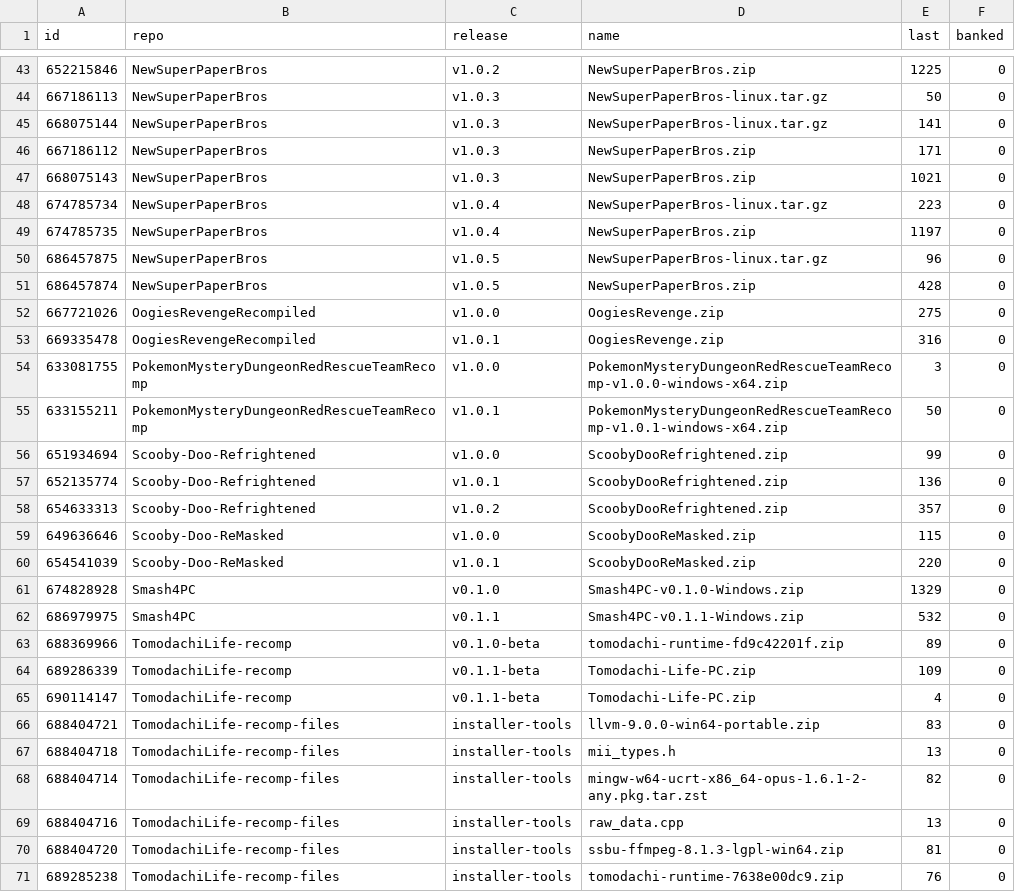
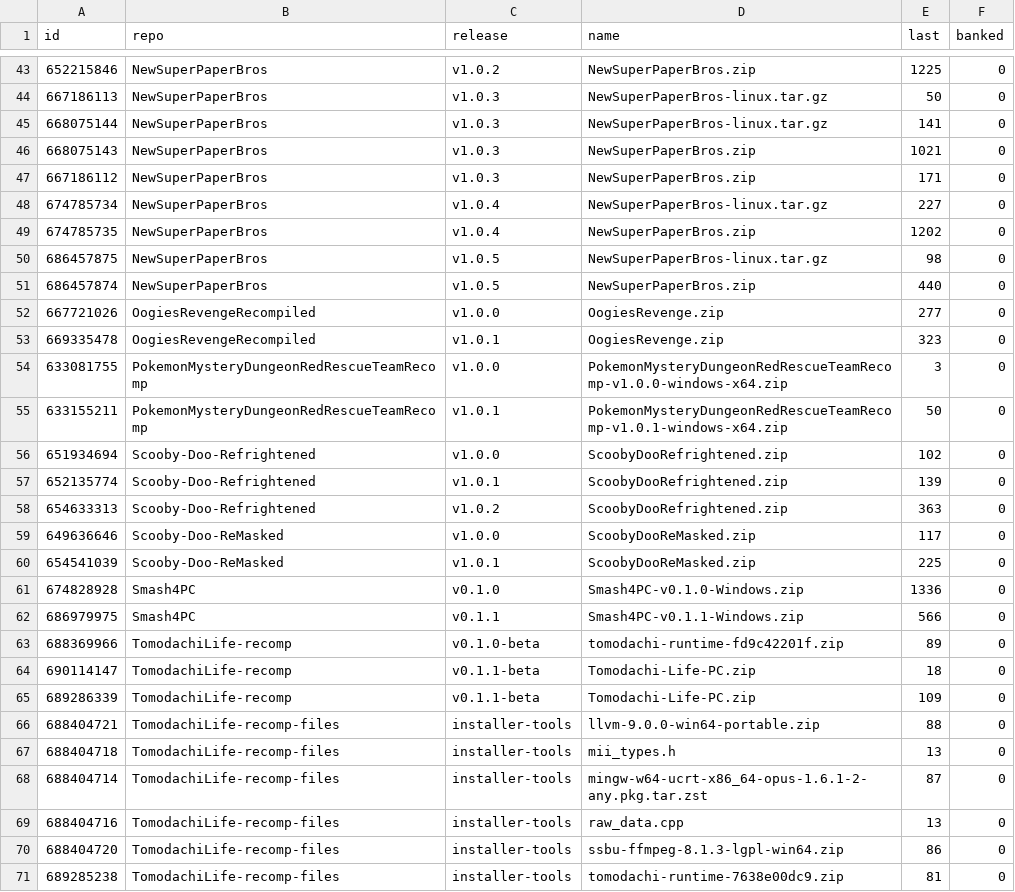
Before and after one commit to josiahg2502-glitch/github-download-tracker, a CSV file: assets.csv, drawn as a sheet; only a part is shown, gaps mark what is left out; the diff covers the shown part only.

```diff
--- a/assets.csv
+++ b/assets.csv
@@ -45,27 +45,27 @@
 "668075144","NewSuperPaperBros","v1.0.3","NewSuperPaperBros-linux.tar.gz","141","0"
+"668075143","NewSuperPaperBros","v1.0.3","NewSuperPaperBros.zip","1021","0"
 "667186112","NewSuperPaperBros","v1.0.3","NewSuperPaperBros.zip","171","0"
-"668075143","NewSuperPaperBros","v1.0.3","NewSuperPaperBros.zip","1021","0"
-"674785734","NewSuperPaperBros","v1.0.4","NewSuperPaperBros-linux.tar.gz","223","0"
-"674785735","NewSuperPaperBros","v1.0.4","NewSuperPaperBros.zip","1197","0"
-"686457875","NewSuperPaperBros","v1.0.5","NewSuperPaperBros-linux.tar.gz","96","0"
-"686457874","NewSuperPaperBros","v1.0.5","NewSuperPaperBros.zip","428","0"
-"667721026","OogiesRevengeRecompiled","v1.0.0","OogiesRevenge.zip","275","0"
-"669335478","OogiesRevengeRecompiled","v1.0.1","OogiesRevenge.zip","316","0"
+"674785734","NewSuperPaperBros","v1.0.4","NewSuperPaperBros-linux.tar.gz","227","0"
+"674785735","NewSuperPaperBros","v1.0.4","NewSuperPaperBros.zip","1202","0"
+"686457875","NewSuperPaperBros","v1.0.5","NewSuperPaperBros-linux.tar.gz","98","0"
+"686457874","NewSuperPaperBros","v1.0.5","NewSuperPaperBros.zip","440","0"
+"667721026","OogiesRevengeRecompiled","v1.0.0","OogiesRevenge.zip","277","0"
+"669335478","OogiesRevengeRecompiled","v1.0.1","OogiesRevenge.zip","323","0"
 "633081755","PokemonMysteryDungeonRedRescueTeamRecomp","v1.0.0","PokemonMysteryDungeonRedRescueTeamRecomp-v1.0.0-windows-x64.zip","3","0"
 "633155211","PokemonMysteryDungeonRedRescueTeamRecomp","v1.0.1","PokemonMysteryDungeonRedRescueTeamRecomp-v1.0.1-windows-x64.zip","50","0"
-"651934694","Scooby-Doo-Refrightened","v1.0.0","ScoobyDooRefrightened.zip","99","0"
-"652135774","Scooby-Doo-Refrightened","v1.0.1","ScoobyDooRefrightened.zip","136","0"
-"654633313","Scooby-Doo-Refrightened","v1.0.2","ScoobyDooRefrightened.zip","357","0"
-"649636646","Scooby-Doo-ReMasked","v1.0.0","ScoobyDooReMasked.zip","115","0"
-"654541039","Scooby-Doo-ReMasked","v1.0.1","ScoobyDooReMasked.zip","220","0"
-"674828928","Smash4PC","v0.1.0","Smash4PC-v0.1.0-Windows.zip","1329","0"
-"686979975","Smash4PC","v0.1.1","Smash4PC-v0.1.1-Windows.zip","532","0"
+"651934694","Scooby-Doo-Refrightened","v1.0.0","ScoobyDooRefrightened.zip","102","0"
+"652135774","Scooby-Doo-Refrightened","v1.0.1","ScoobyDooRefrightened.zip","139","0"
+"654633313","Scooby-Doo-Refrightened","v1.0.2","ScoobyDooRefrightened.zip","363","0"
+"649636646","Scooby-Doo-ReMasked","v1.0.0","ScoobyDooReMasked.zip","117","0"
+"654541039","Scooby-Doo-ReMasked","v1.0.1","ScoobyDooReMasked.zip","225","0"
+"674828928","Smash4PC","v0.1.0","Smash4PC-v0.1.0-Windows.zip","1336","0"
+"686979975","Smash4PC","v0.1.1","Smash4PC-v0.1.1-Windows.zip","566","0"
 "688369966","TomodachiLife-recomp","v0.1.0-beta","tomodachi-runtime-fd9c42201f.zip","89","0"
+"690114147","TomodachiLife-recomp","v0.1.1-beta","Tomodachi-Life-PC.zip","18","0"
 "689286339","TomodachiLife-recomp","v0.1.1-beta","Tomodachi-Life-PC.zip","109","0"
-"690114147","TomodachiLife-recomp","v0.1.1-beta","Tomodachi-Life-PC.zip","4","0"
-"688404721","TomodachiLife-recomp-files","installer-tools","llvm-9.0.0-win64-portable.zip","83","0"
+"688404721","TomodachiLife-recomp-files","installer-tools","llvm-9.0.0-win64-portable.zip","88","0"
 "688404718","TomodachiLife-recomp-files","installer-tools","mii_types.h","13","0"
-"688404714","TomodachiLife-recomp-files","installer-tools","mingw-w64-ucrt-x86_64-opus-1.6.1-2-any.pkg.tar.zst","82","0"
+"688404714","TomodachiLife-recomp-files","installer-tools","mingw-w64-ucrt-x86_64-opus-1.6.1-2-any.pkg.tar.zst","87","0"
 "688404716","TomodachiLife-recomp-files","installer-tools","raw_data.cpp","13","0"
-"688404720","TomodachiLife-recomp-files","installer-tools","ssbu-ffmpeg-8.1.3-lgpl-win64.zip","81","0"
-"689285238","TomodachiLife-recomp-files","installer-tools","tomodachi-runtime-7638e00dc9.zip","76","0"
+"688404720","TomodachiLife-recomp-files","installer-tools","ssbu-ffmpeg-8.1.3-lgpl-win64.zip","86","0"
+"689285238","TomodachiLife-recomp-files","installer-tools","tomodachi-runtime-7638e00dc9.zip","81","0"
```
Also changed, not shown: 10 edited cells elsewhere in this file, downloads.csv, 1 other file.
